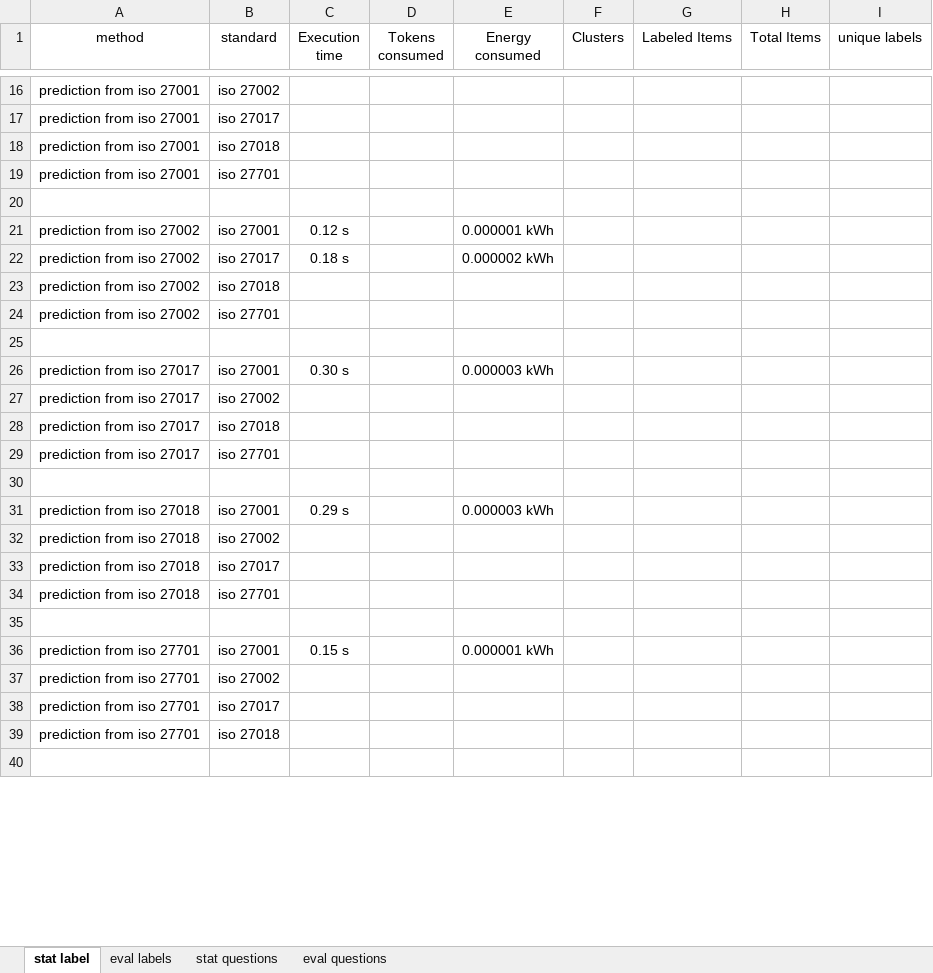
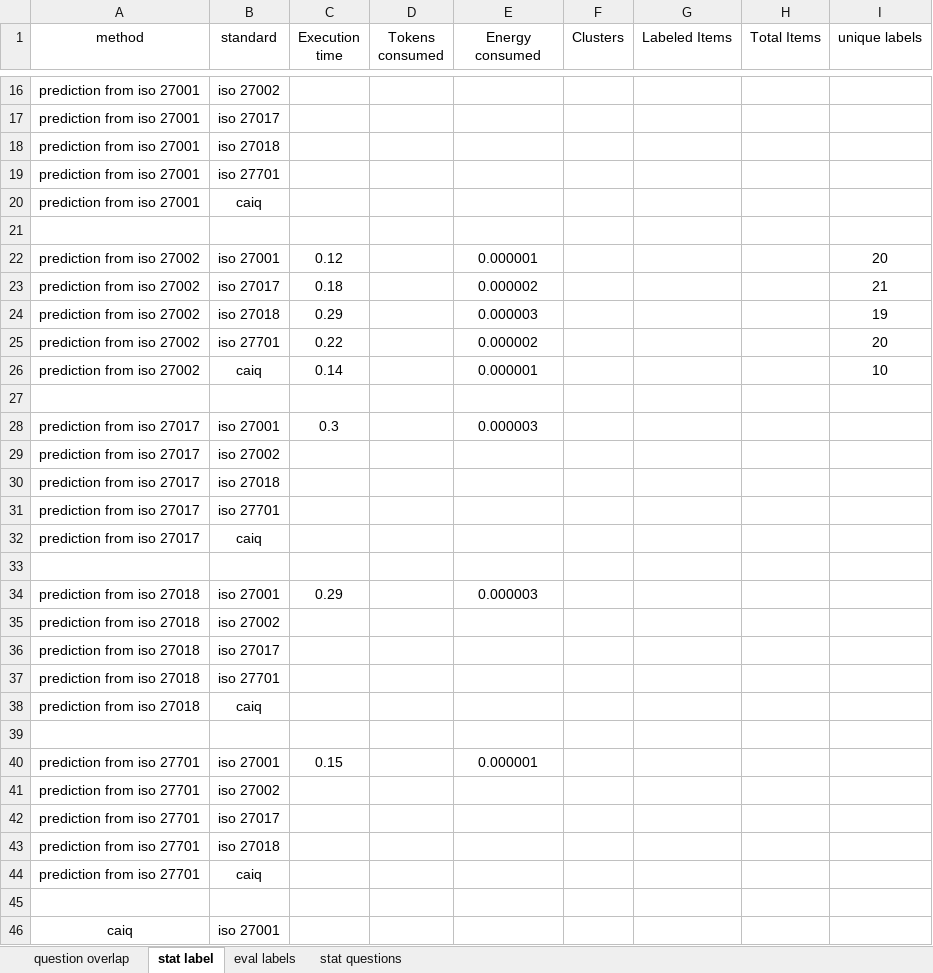
Before and after one commit to NourEldin-Ali/semi-supervised-semantic-labeling, an Excel workbook: results/stat.xlsx, sheet stat label, drawn as a sheet; only a part is shown, gaps mark what is left out; values as stored, in another font and other column widths than the file's, no borders; addresses are those after the commit; the diff covers the shown part only; the diff names each change by its address in the sheet, - before the commit and + after, or states it on an @@ line.

```diff
--- a/results/stat.xlsx (sheet stat label)
+++ b/results/stat.xlsx (sheet stat label)
-sheet tab: eval questions
+sheet tab: question overlap
+row 20: prediction from iso 27001 | caiq
-C22 (Execution time): 0.12 s
+C22 (Execution time): 0.12
-E22 (Energy consumed): 0.000001 kWh
+E22 (Energy consumed): 0.000001
-I22 (unique labels): (empty)
+I22 (unique labels): 20
-C23 (Execution time): 0.18 s
+C23 (Execution time): 0.18
-E23 (Energy consumed): 0.000002 kWh
+E23 (Energy consumed): 0.000002
-I23 (unique labels): (empty)
+I23 (unique labels): 21
-C24 (Execution time): (empty)
+C24 (Execution time): 0.29
-E24 (Energy consumed): (empty)
+E24 (Energy consumed): 0.000003
-I24 (unique labels): (empty)
+I24 (unique labels): 19
-C25 (Execution time): (empty)
+C25 (Execution time): 0.22
-E25 (Energy consumed): (empty)
+E25 (Energy consumed): 0.000002
-I25 (unique labels): (empty)
+I25 (unique labels): 20
+row 26: prediction from iso 27002 | caiq | 0.14 |  | 0.000001 |  |  |  | 10
-C28 (Execution time): 0.30 s
+C28 (Execution time): 0.3
-E28 (Energy consumed): 0.000003 kWh
+E28 (Energy consumed): 0.000003
+row 32: prediction from iso 27017 | caiq
-C34 (Execution time): 0.29 s
+C34 (Execution time): 0.29
-E34 (Energy consumed): 0.000003 kWh
+E34 (Energy consumed): 0.000003
+row 38: prediction from iso 27018 | caiq
-C40 (Execution time): 0.15 s
+C40 (Execution time): 0.15
-E40 (Energy consumed): 0.000001 kWh
+E40 (Energy consumed): 0.000001
+row 44: prediction from iso 27701 | caiq
+row 46: caiq | iso 27001
```
Also changed, not shown: 5 added rows and 48 edited cells elsewhere in this sheet, sheet eval labels, sheet stat questions, 39 other files.
